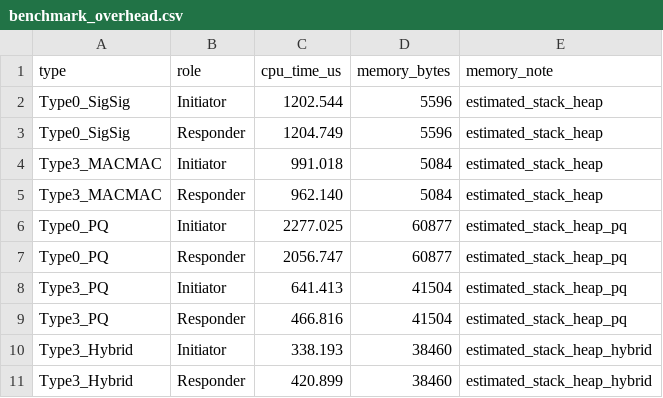
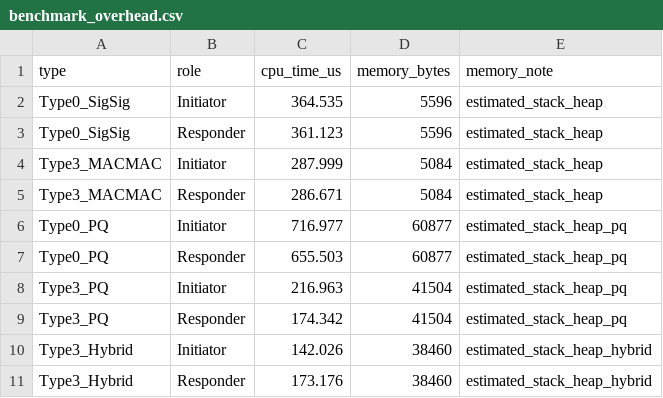
Before and after one commit to adipanca-unud/EDHOC-Hybrid, a CSV file: output/benchmark_overhead.csv, drawn as a sheet.

```diff
--- a/output/benchmark_overhead.csv
+++ b/output/benchmark_overhead.csv
@@ -1,11 +1,11 @@
 type,role,cpu_time_us,memory_bytes,memory_note
-Type0_SigSig,Initiator,1202.544,5596,estimated_stack_heap
-Type0_SigSig,Responder,1204.749,5596,estimated_stack_heap
-Type3_MACMAC,Initiator,991.018,5084,estimated_stack_heap
-Type3_MACMAC,Responder,962.140,5084,estimated_stack_heap
-Type0_PQ,Initiator,2277.025,60877,estimated_stack_heap_pq
-Type0_PQ,Responder,2056.747,60877,estimated_stack_heap_pq
-Type3_PQ,Initiator,641.413,41504,estimated_stack_heap_pq
-Type3_PQ,Responder,466.816,41504,estimated_stack_heap_pq
-Type3_Hybrid,Initiator,338.193,38460,estimated_stack_heap_hybrid
-Type3_Hybrid,Responder,420.899,38460,estimated_stack_heap_hybrid
+Type0_SigSig,Initiator,364.535,5596,estimated_stack_heap
+Type0_SigSig,Responder,361.123,5596,estimated_stack_heap
+Type3_MACMAC,Initiator,287.999,5084,estimated_stack_heap
+Type3_MACMAC,Responder,286.671,5084,estimated_stack_heap
+Type0_PQ,Initiator,716.977,60877,estimated_stack_heap_pq
+Type0_PQ,Responder,655.503,60877,estimated_stack_heap_pq
+Type3_PQ,Initiator,216.963,41504,estimated_stack_heap_pq
+Type3_PQ,Responder,174.342,41504,estimated_stack_heap_pq
+Type3_Hybrid,Initiator,142.026,38460,estimated_stack_heap_hybrid
+Type3_Hybrid,Responder,173.176,38460,estimated_stack_heap_hybrid
```
Also changed, not shown: output/benchmark_crypto_matrix.csv, output/benchmark_crypto_ops.csv, 7 other files.
